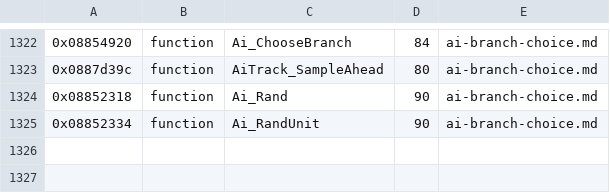
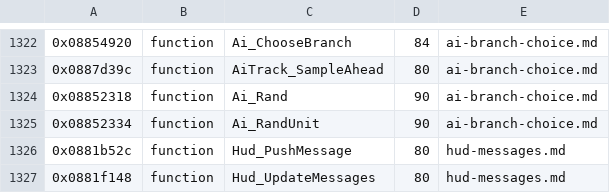
Before and after one commit to topaxi/OpenAntiGrav, a TSV file: docs/ghidra/functions/psp-pulse-usa/names.tsv, drawn as a sheet; only a part is shown, gaps mark what is left out; the diff names each change by its address in the sheet, - before the commit and + after, or states it on an @@ line.

```diff
--- a/docs/ghidra/functions/psp-pulse-usa/names.tsv
+++ b/docs/ghidra/functions/psp-pulse-usa/names.tsv
+row 1326: 0x0881b52c | function | Hud_PushMessage | 80 | hud-messages.md
+row 1327: 0x0881f148 | function | Hud_UpdateMessages | 80 | hud-messages.md
```
Also changed, not shown: 35 other files.
